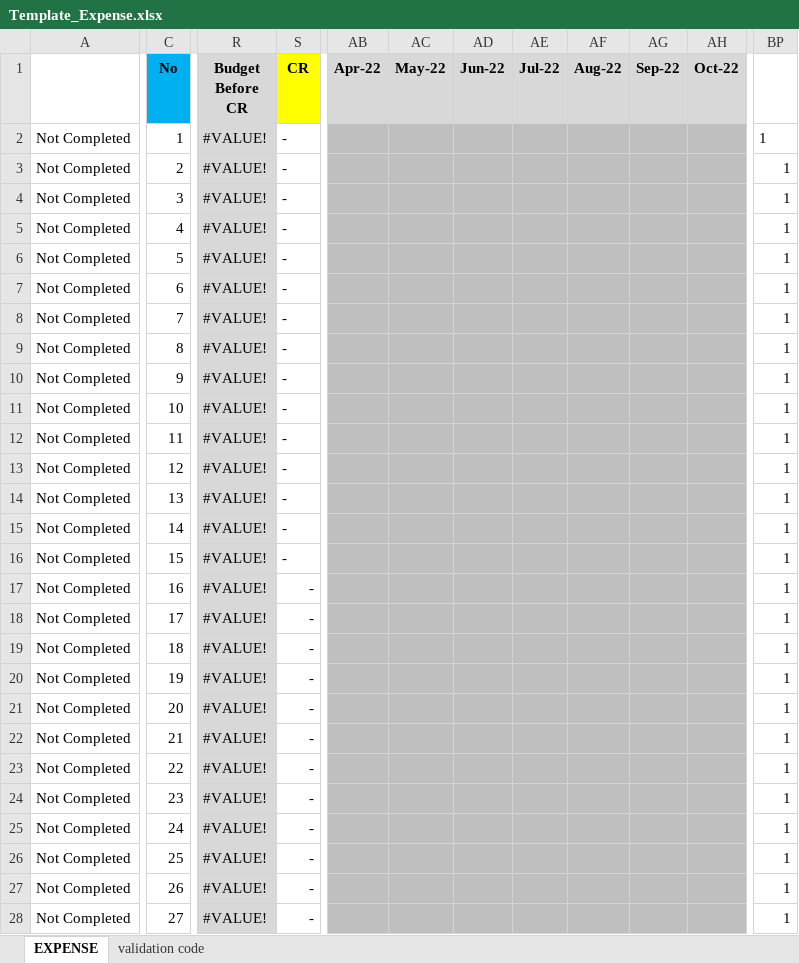
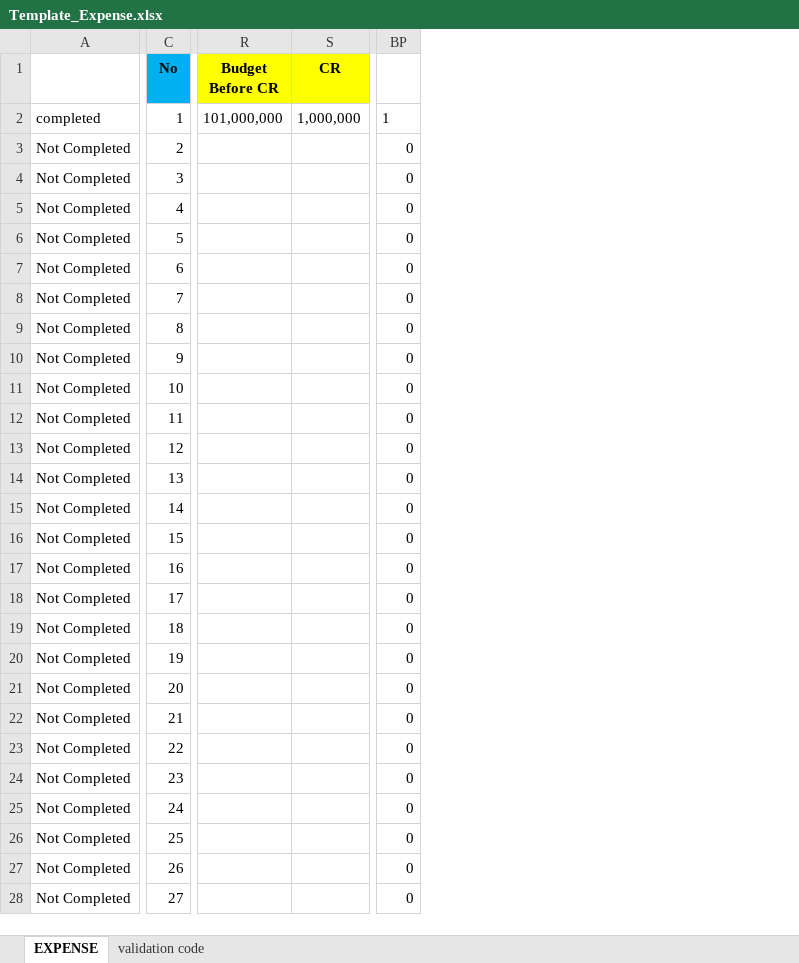
Before and after one commit to aisin-remote/cubic-pro, an Excel workbook: public/files/Template_Expense.xlsx, sheet EXPENSE, drawn as a sheet; only a part is shown, gaps mark what is left out; values as stored, in another font and other column widths than the file's, no borders; conditional formats not drawn; removed rows and columns are numbered as before the commit, all else as after; the diff covers the shown part only; the diff names each change by its address in the sheet, - before the commit and + after, or states it on an @@ line.

```diff
--- a/public/files/Template_Expense.xlsx (sheet EXPENSE)
+++ b/public/files/Template_Expense.xlsx (sheet EXPENSE)
-column R (Budget Before CR), rows 2-28: all #VALUE!
-column S (CR), rows 2-28: all -
+column R (Budget Before CR), row 2: 101,000,000
+column S (CR), row 2: 1,000,000
-column AB (Apr-22), empty
-column AC (May-22), empty
-column AD (Jun-22), empty
-column AE (Jul-22), empty
-column AF (Aug-22), empty
-column AG (Sep-22), empty
-column AH (Oct-22), empty
-A2: Not Completed
+A2: completed
-BP3:BP28: 1
+BP3:BP28: 0
```
Also changed, not shown: 46 removed rows, 20 added columns, 19 removed columns, 86 edited cells and cell formats elsewhere in this sheet, sheet validation code, formulas that keep their value, public/files/Template_Direct_Material_New.xlsx, public/files/Template_Expense_New.xlsx, 12 other files.
